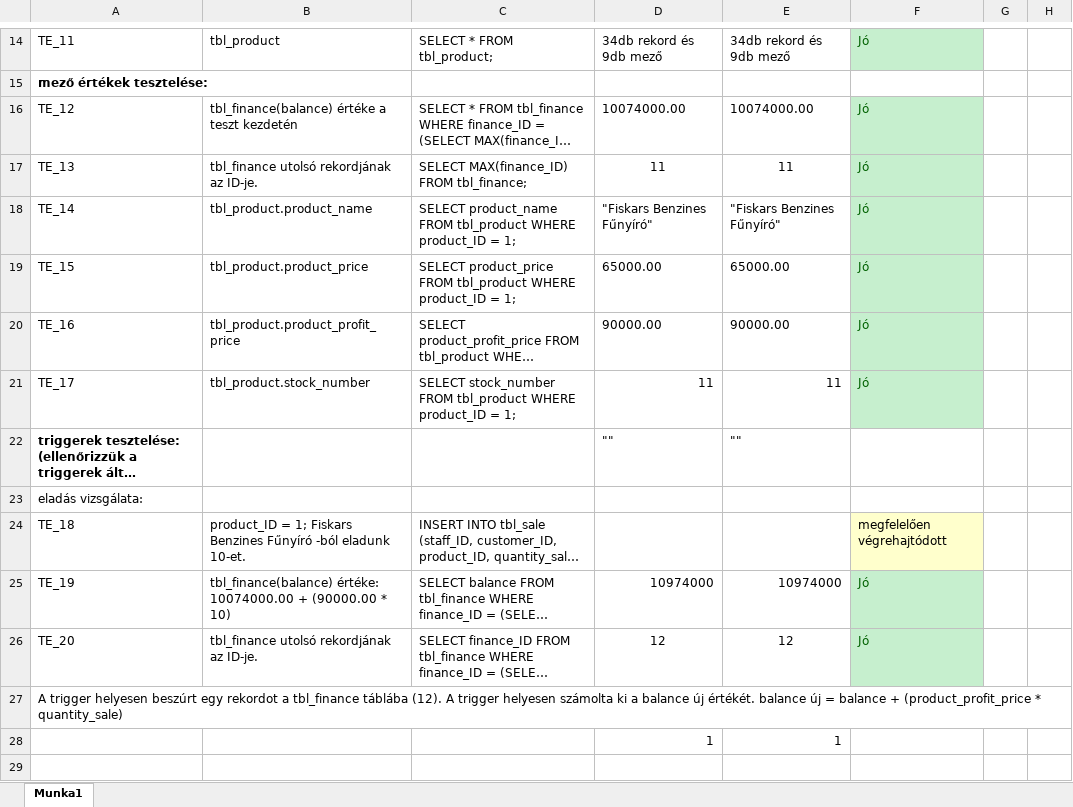
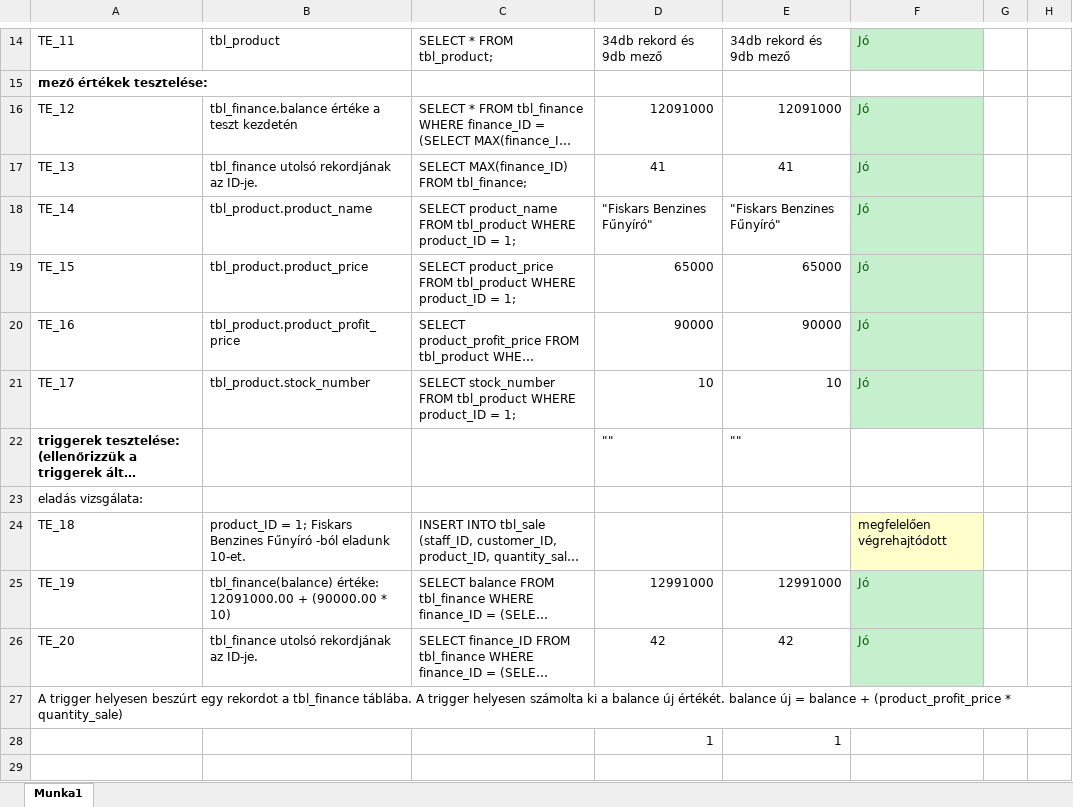
Before and after one commit to baczur-zsolt/serpa, an Excel workbook: Database/teszt/manualis tesztek.xlsx, sheet Munka1, drawn as a sheet; only a part is shown, gaps mark what is left out; long unchanged cells end in …; values as stored, in another font and other column widths than the file's, no borders; the diff covers the shown part only; the diff names each change by its address in the sheet, - before the commit and + after, or states it on an @@ line.

```diff
--- a/Database/teszt/manualis tesztek.xlsx (sheet Munka1)
+++ b/Database/teszt/manualis tesztek.xlsx (sheet Munka1)
-B16: tbl_finance(balance) értéke a teszt kezdetén
+B16: tbl_finance.balance értéke a teszt kezdetén
-D16: 10074000.00
+D16: 12091000
-E16: 10074000.00
+E16: 12091000
-D17: 11
+D17: 41
-E17: 11
+E17: 41
-D19: 65000.00
+D19: 65000
-E19: 65000.00
+E19: 65000
-D20: 90000.00
+D20: 90000
-E20: 90000.00
+E20: 90000
-D21: 11
+D21: 10
-E21: 11
+E21: 10
-B25: tbl_finance(balance) értéke: 10074000.00 + (90000.00…
+B25: tbl_finance(balance) értéke: 12091000.00 + (90000.00…
-D25: 10974000
+D25: 12991000
-E25: 10974000
+E25: 12991000
-D26: 12
+D26: 42
-E26: 12
+E26: 42
-A27: …a tbl_finance táblába (12). A trigger…
+A27: …a tbl_finance táblába. A trigger…
```
Also changed, not shown: 1 added row and 23 edited cells elsewhere in this sheet, 7 other files.
